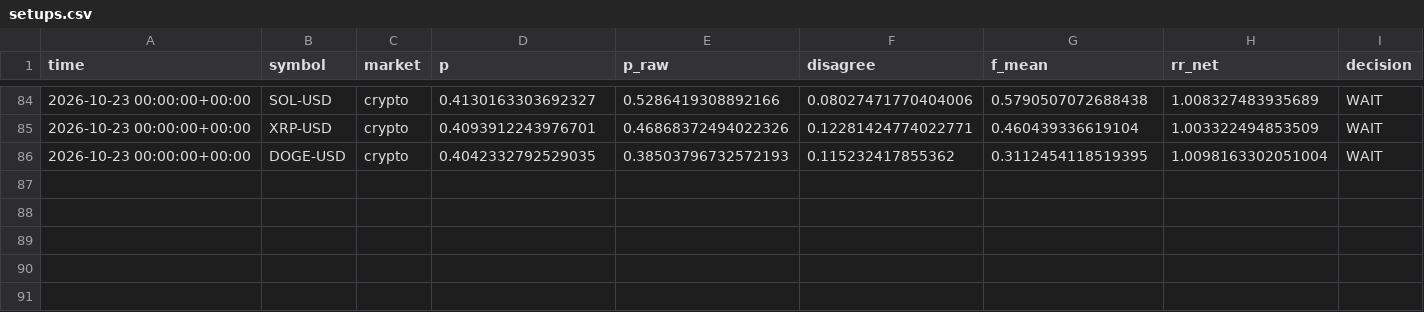
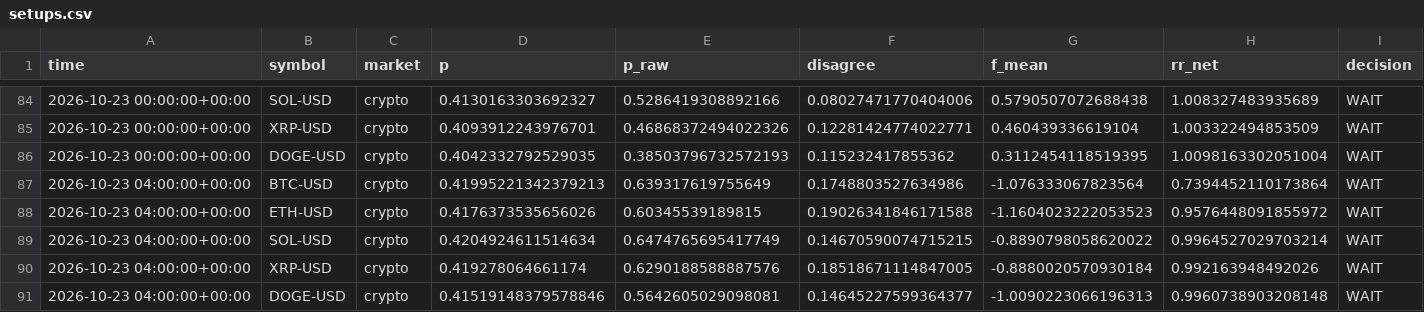
Before and after one commit to jaysantmyer-spec/ai-trader, a CSV file: data/setups.csv, drawn as a sheet; only a part is shown, gaps mark what is left out; rows hold the shown columns only; the diff names each change by its address in the sheet, - before the commit and + after, or states it on an @@ line.

```diff
--- a/data/setups.csv
+++ b/data/setups.csv
+row 87: 2026-10-23 04:00:00+00:00 | BTC-USD | crypto | 0.41995221342379213 | 0.639317619755649 | 0.1748803527634986 | -1.076333067823564 | 0.7394452110173864 | WAIT
+row 88: 2026-10-23 04:00:00+00:00 | ETH-USD | crypto | 0.4176373535656026 | 0.60345539189815 | 0.19026341846171588 | -1.1604023222053523 | 0.9576448091855972 | WAIT
+row 89: 2026-10-23 04:00:00+00:00 | SOL-USD | crypto | 0.4204924611514634 | 0.6474765695417749 | 0.14670590074715215 | -0.8890798058620022 | 0.9964527029703214 | WAIT
+row 90: 2026-10-23 04:00:00+00:00 | XRP-USD | crypto | 0.419278064661174 | 0.6290188588887576 | 0.18518671114847005 | -0.8880020570930184 | 0.992163948492026 | WAIT
+row 91: 2026-10-23 04:00:00+00:00 | DOGE-USD | crypto | 0.41519148379578846 | 0.5642605029098081 | 0.14645227599364377 | -1.0090223066196313 | 0.9960738903208148 | WAIT
```
Also changed, not shown: 7 other files.
